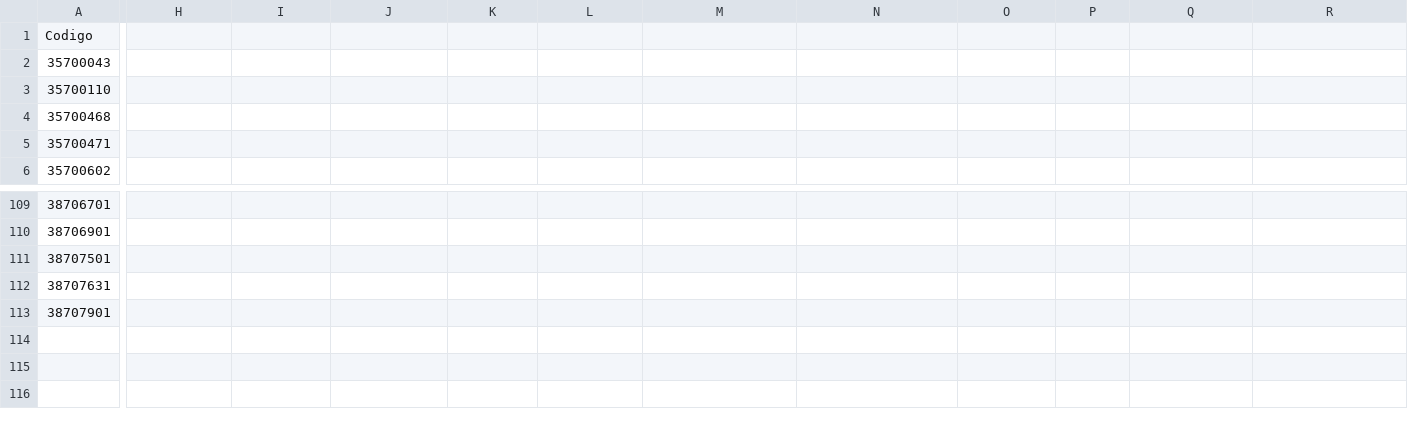
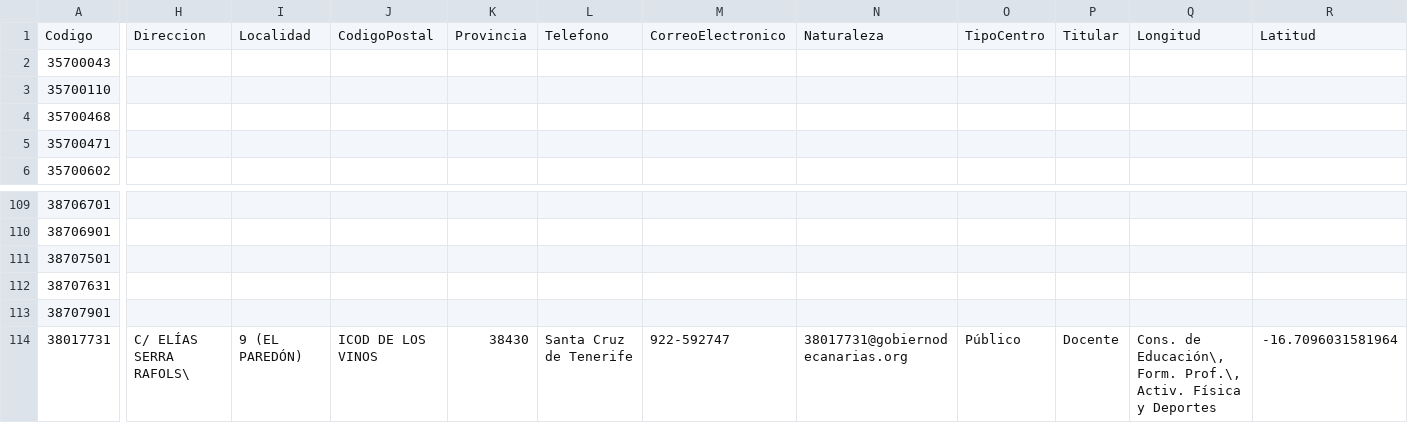
Before and after one commit to ateeducacion/listado-centros-educativos-canarias, a CSV file: data/additional_centres.csv, drawn as a sheet; only a part is shown, gaps mark what is left out; rows hold the shown columns only; the diff names each change by its address in the sheet, - before the commit and + after, or states it on an @@ line.

Commit message:
Añadir el nuevo CIFP de Icod

```diff
--- a/data/additional_centres.csv
+++ b/data/additional_centres.csv
-H1: (empty)
+H1: Direccion
-I1: (empty)
+I1: Localidad
-J1: (empty)
+J1: CodigoPostal
-K1: (empty)
+K1: Provincia
-L1: (empty)
+L1: Telefono
-M1: (empty)
+M1: CorreoElectronico
-N1: (empty)
+N1: Naturaleza
-O1: (empty)
+O1: TipoCentro
-P1: (empty)
+P1: Titular
-Q1: (empty)
+Q1: Longitud
-R1: (empty)
+R1: Latitud
+row 114: 38017731 | C/ ELÍAS SERRA RAFOLS\ | 9 (EL PAREDÓN) | ICOD DE LOS VINOS | 38430 | Santa Cruz de Tenerife | 922-592747 | 38017731@gobiernodecanarias.org | Público | Docente | Cons. de Educación\, Form. Prof.\, Activ. Física y Deportes | -16.7096031581964
```
